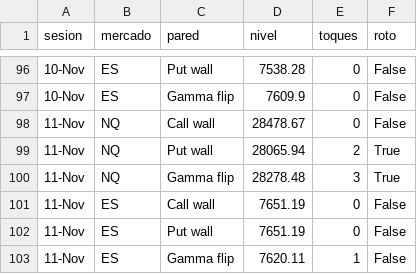
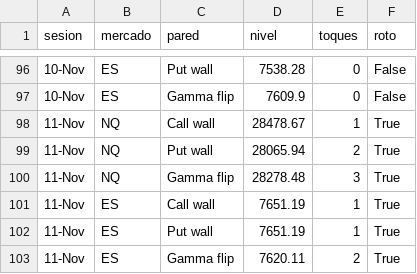
Before and after one commit to gagoernesto6-byte/centro-trading, a CSV file: datos/gex/toques.csv, drawn as a sheet; only a part is shown, gaps mark what is left out.

```diff
--- a/datos/gex/toques.csv
+++ b/datos/gex/toques.csv
@@ -97,7 +97,7 @@ sesion,mercado,pared,nivel,toques,roto
 10-Nov,ES,Gamma flip,7609.9,0,False
-11-Nov,NQ,Call wall,28478.67,0,False
+11-Nov,NQ,Call wall,28478.67,1,True
 11-Nov,NQ,Put wall,28065.94,2,True
 11-Nov,NQ,Gamma flip,28278.48,3,True
-11-Nov,ES,Call wall,7651.19,0,False
-11-Nov,ES,Put wall,7651.19,0,False
-11-Nov,ES,Gamma flip,7620.11,1,False
+11-Nov,ES,Call wall,7651.19,1,True
+11-Nov,ES,Put wall,7651.19,1,True
+11-Nov,ES,Gamma flip,7620.11,2,True
```
Also changed, not shown: 4 other files.
